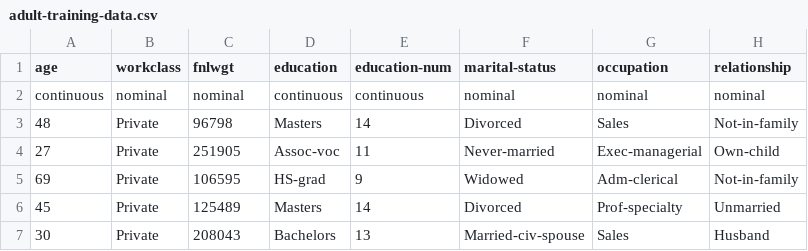
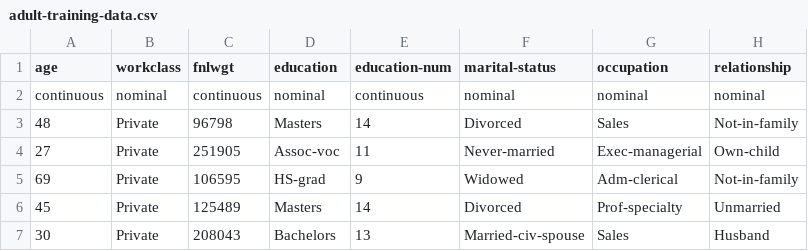
Before and after one commit to MaxGroot/AlgorithmVerbalization, a CSV file: Data/Experiment/Sets/adult-training-data.csv, drawn as a sheet; only a part is shown; the diff names each change by its address in the sheet, - before the commit and + after, or states it on an @@ line.

Commit message:
Renames (training worked!)

```diff
--- a/Data/Experiment/Sets/adult-training-data.csv
+++ b/Data/Experiment/Sets/adult-training-data.csv
-C2 (fnlwgt): nominal
+C2 (fnlwgt): continuous
-D2 (education): continuous
+D2 (education): nominal
```
Also changed, not shown: 4 other files.
